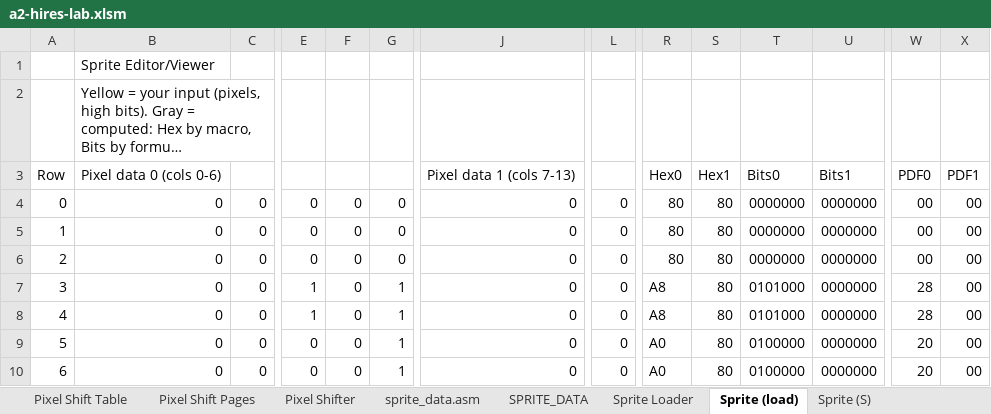
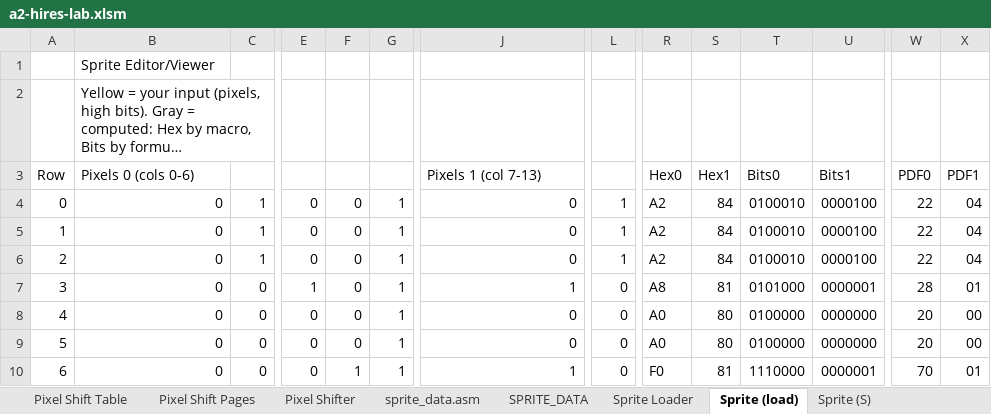
Before and after one commit to fschuhi/a2-hires-lab, an Excel workbook: a2-hires-lab.xlsm, sheet Sprite (load), drawn as a sheet; only a part is shown, gaps mark what is left out; long unchanged cells end in …; values as stored, in another font and other column widths than the file's, no cell formats; charts and pictures not drawn; the diff covers the shown part only; the diff names each change by its address in the sheet, - before the commit and + after, or states it on an @@ line.

```diff
--- a/a2-hires-lab.xlsm (sheet Sprite (load))
+++ b/a2-hires-lab.xlsm (sheet Sprite (load))
-B3: Pixel data 0 (cols 0-6)
+B3: Pixels 0 (cols 0-6)
-J3: Pixel data 1 (cols 7-13)
+J3: Pixels 1 (col 7-13)
-C4:C6: 0
+C4:C6: 1
-G4:G6: 0
+G4:G6: 1
-L4:L6: 0
+L4:L6: 1
-R4:R6: 80
+R4:R6: A2
-S4:S6: 80
+S4:S6: 84
-T4:T6: 0000000
+T4:T6: 0100010
-U4:U6: 0000000
+U4:U6: 0000100
-W4:W6: 00
+W4:W6: 22
-X4:X6: 00
+X4:X6: 04
-J7: 0
+J7: 1
-S7: 80
+S7: 81
-U7: 0000000
+U7: 0000001
-X7: 00
+X7: 01
-E8: 1
+E8: 0
-R8: A8
+R8: A0
-T8: 0101000
+T8: 0100000
-W8: 28
+W8: 20
-F10: 0
+F10: 1
-J10: 0
+J10: 1
-R10: A0
+R10: F0
-S10: 80
+S10: 81
-T10: 0100000
+T10: 1110000
-U10: 0000000
+U10: 0000001
-W10: 20
+W10: 70
-X10: 00
+X10: 01
```
Also changed, not shown: 37 edited cells elsewhere in this sheet, sheet Sprite Loader, sheet Sprite (Player HB0), sheet Pixel Shifter, sheet Sprite (HB0<>HB1), sheet Sprite (S), sheet Sprite (Player), 1 more sheet, cell formats, charts or pictures, 3 other files.
